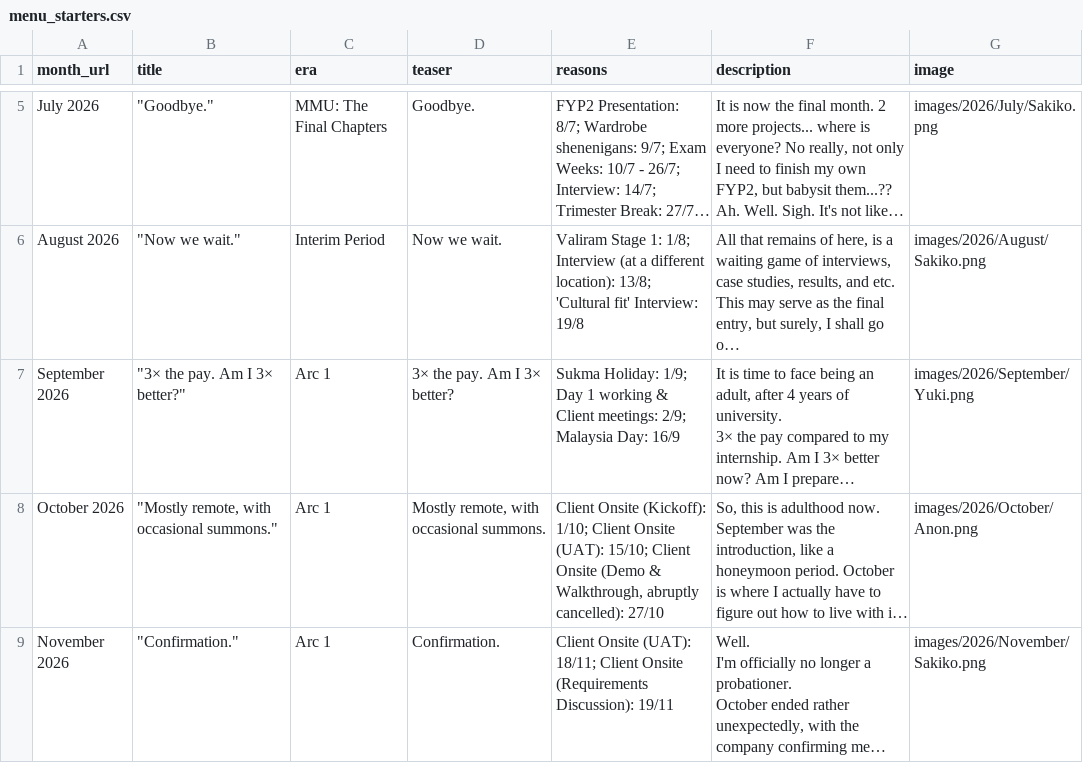
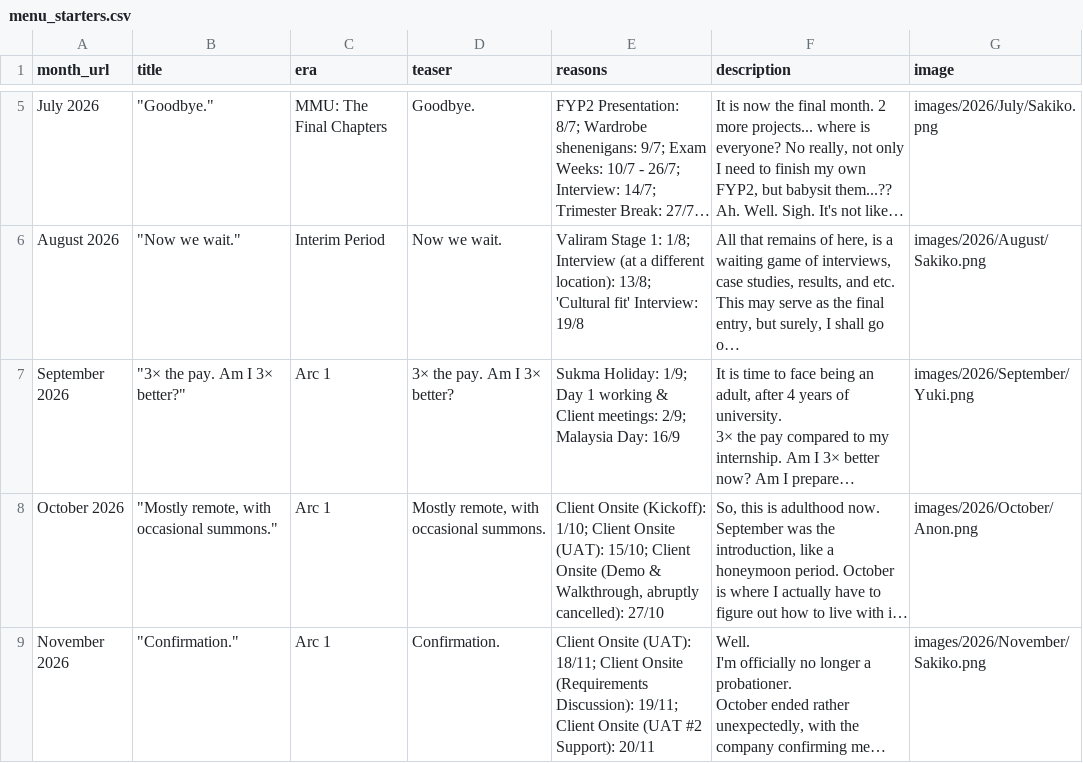
Before and after one commit to lordjunn/Dine-With-Junn, a CSV file: data/menu_starters.csv, drawn as a sheet; only a part is shown, gaps mark what is left out; long unchanged cells end in …; the diff names each change by its address in the sheet, - before the commit and + after, or states it on an @@ line.

```diff
--- a/data/menu_starters.csv
+++ b/data/menu_starters.csv
-E9 (reasons): …(Requirements Discussion): 19/11
+E9 (reasons): …(Requirements Discussion): 19/11; Client Onsite (UAT #2 Support): 20/11
```
Also changed, not shown: data/menu_endings.csv, data/menu_items2.csv.
